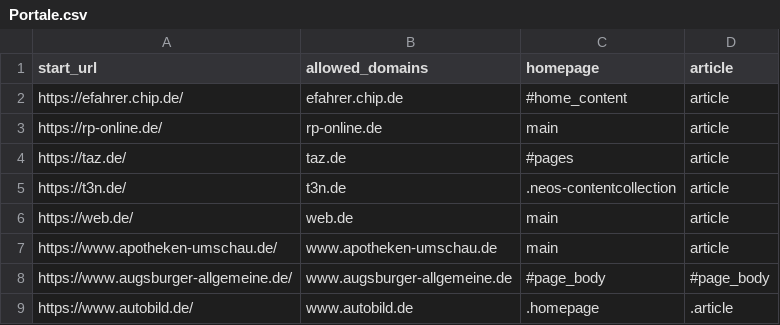
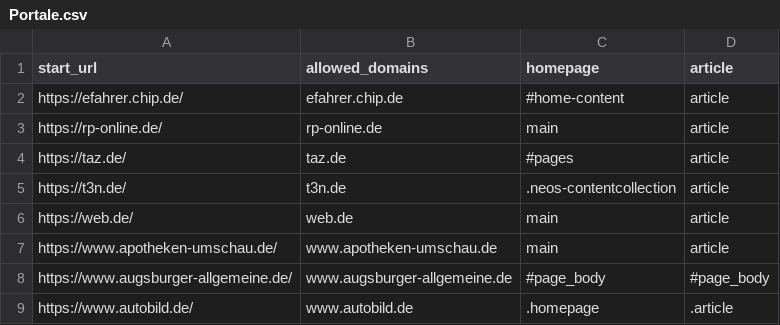
Before and after one commit to kyuja/NewsArticlesScraper, a CSV file: nachrichtenportale/nachrichtenportale/data/Portale.csv, drawn as a sheet; only a part is shown.

```diff
--- a/nachrichtenportale/nachrichtenportale/data/Portale.csv
+++ b/nachrichtenportale/nachrichtenportale/data/Portale.csv
@@ -1,3 +1,3 @@
 start_url,allowed_domains,homepage,article
-https://efahrer.chip.de/,efahrer.chip.de,#home_content,article
+https://efahrer.chip.de/,efahrer.chip.de,#home-content,article
 https://rp-online.de/,rp-online.de,main,article
```
Also changed, not shown: 4 other files.
